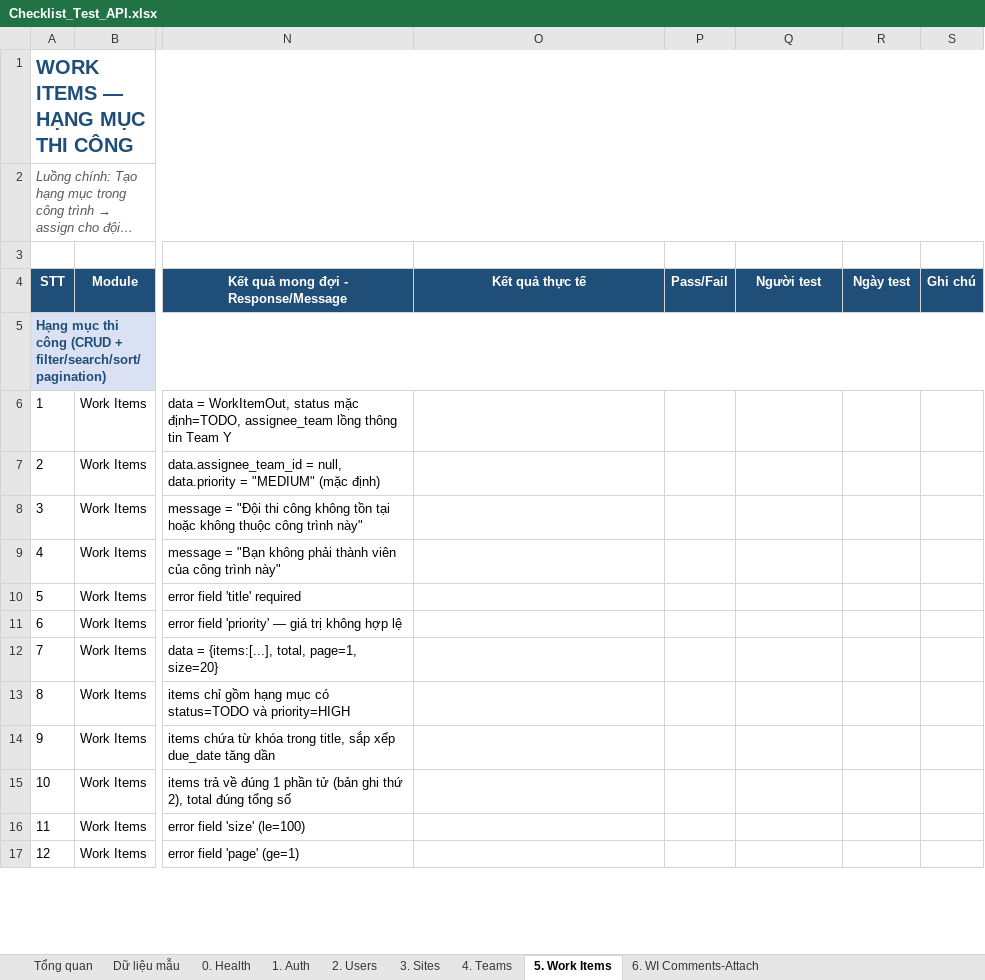
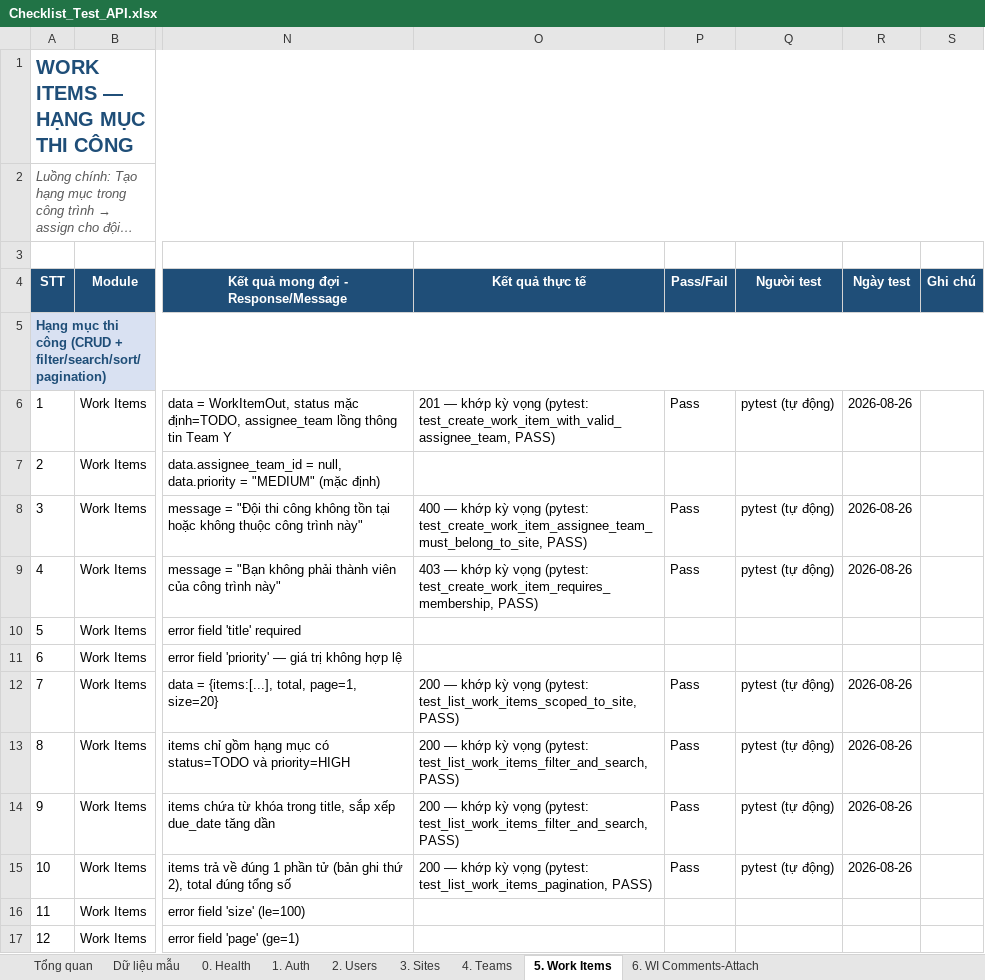
Before and after one commit to WEB-FAST-API-PROJECT-CUOI-MON/PROJECT, an Excel workbook: docs/Checklist_Test_API.xlsx, sheet 5. Work Items, drawn as a sheet; only a part is shown, gaps mark what is left out; long unchanged cells end in …; values as stored, in another font and other column widths than the file's, no borders; conditional formats not drawn; the diff covers the shown part only; the diff names each change by its address in the sheet, - before the commit and + after, or states it on an @@ line.

```diff
--- a/docs/Checklist_Test_API.xlsx (sheet 5. Work Items)
+++ b/docs/Checklist_Test_API.xlsx (sheet 5. Work Items)
-O6 (Kết quả thực tế): (empty)
+O6 (Kết quả thực tế): 201 — khớp kỳ vọng (pytest: test_create_work_item_with_valid_assignee_team, PASS)
-P6 (Pass/Fail): (empty)
+P6 (Pass/Fail): Pass
-Q6 (Người test): (empty)
+Q6 (Người test): pytest (tự động)
-R6 (Ngày test): (empty)
+R6 (Ngày test): 2026-08-26
-O8 (Kết quả thực tế): (empty)
+O8 (Kết quả thực tế): 400 — khớp kỳ vọng (pytest: test_create_work_item_assignee_team_must_belong_to_site, PASS)
-P8:P9 (Pass/Fail): (empty)
+P8:P9 (Pass/Fail): Pass
-Q8:Q9 (Người test): (empty)
+Q8:Q9 (Người test): pytest (tự động)
-R8:R9 (Ngày test): (empty)
+R8:R9 (Ngày test): 2026-08-26
-O9 (Kết quả thực tế): (empty)
+O9 (Kết quả thực tế): 403 — khớp kỳ vọng (pytest: test_create_work_item_requires_membership, PASS)
-O12 (Kết quả thực tế): (empty)
+O12 (Kết quả thực tế): 200 — khớp kỳ vọng (pytest: test_list_work_items_scoped_to_site, PASS)
-P12:P15 (Pass/Fail): (empty)
+P12:P15 (Pass/Fail): Pass
-Q12:Q15 (Người test): (empty)
+Q12:Q15 (Người test): pytest (tự động)
-R12:R15 (Ngày test): (empty)
+R12:R15 (Ngày test): 2026-08-26
-O13:O14 (Kết quả thực tế): (empty)
+O13:O14 (Kết quả thực tế): 200 — khớp kỳ vọng (pytest: test_list_work_items_filter_and_search, PASS)
-O15 (Kết quả thực tế): (empty)
+O15 (Kết quả thực tế): 200 — khớp kỳ vọng (pytest: test_list_work_items_pagination, PASS)
```
Also changed, not shown: 40 edited cells elsewhere in this sheet, sheet 3. Sites, sheet 4. Teams, sheet 1. Auth, sheet 2. Users, sheet 6. WI Comments-Attach, sheet 0. Health, 4 other files.
